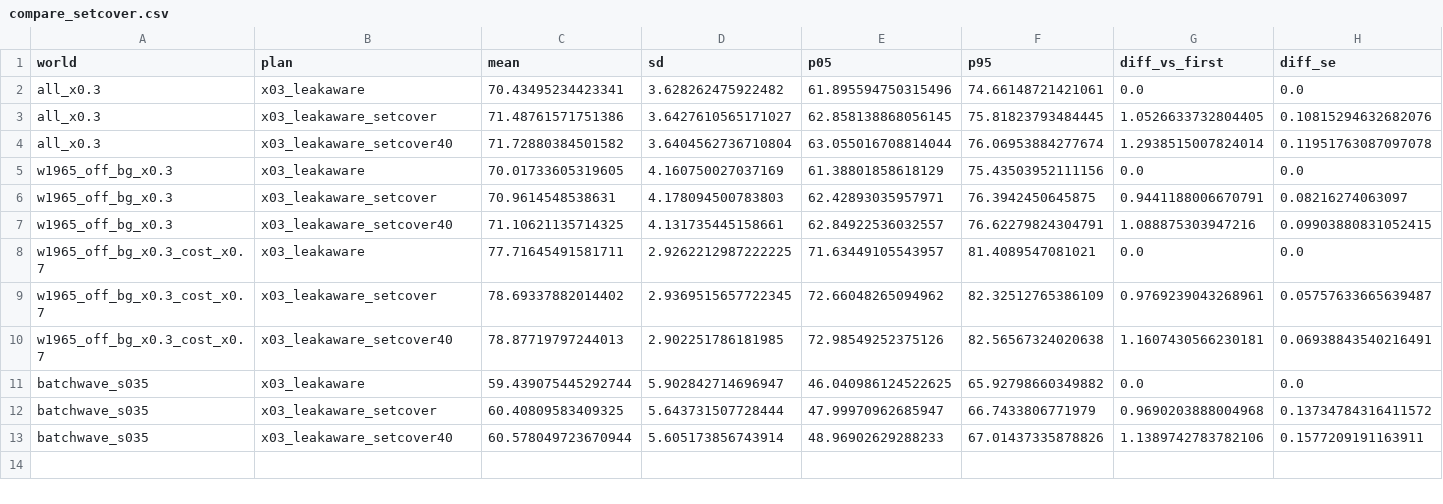
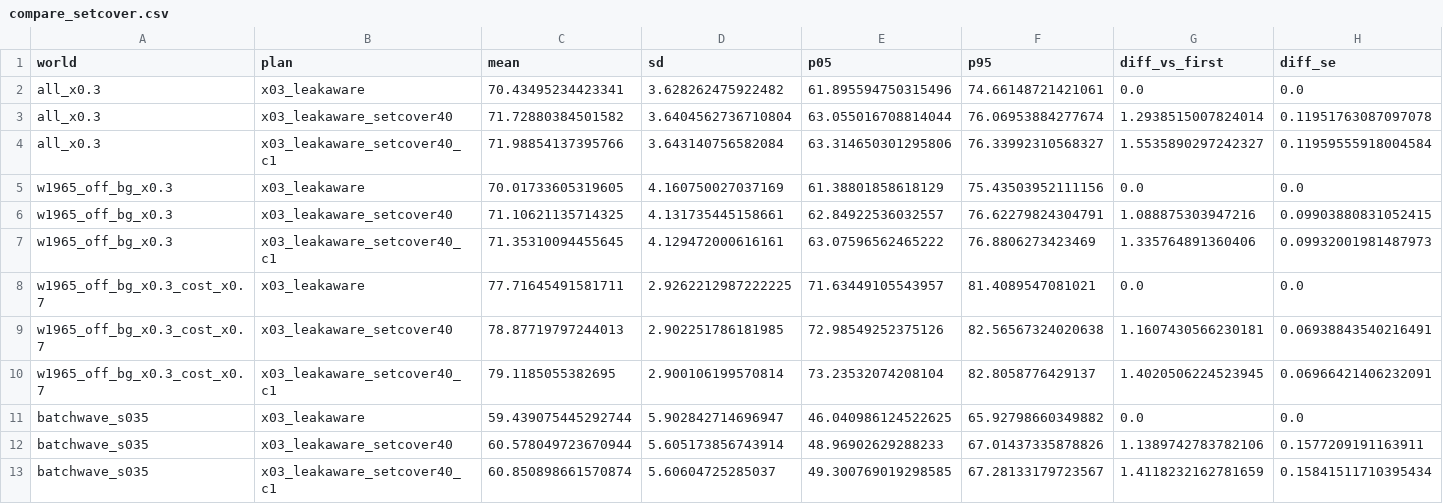
Before and after one commit to daniel06smith/STAT440_GP1, a CSV file: data/processed/compare_setcover.csv, drawn as a sheet; only a part is shown; removed rows and columns are numbered as before the commit, all else as after; rows hold the shown columns only; the diff names each change by its address in the sheet, - before the commit and + after, or states it on an @@ line.

```diff
--- a/data/processed/compare_setcover.csv
+++ b/data/processed/compare_setcover.csv
-row 3: all_x0.3 | x03_leakaware_setcover | 71.48761571751386 | 3.6427610565171027 | 62.858138868056145 | 75.81823793484445 | 1.0526633732804405 | 0.10815294632682076
+row 4: all_x0.3 | x03_leakaware_setcover40_c1 | 71.98854137395766 | 3.643140756582084 | 63.314650301295806 | 76.33992310568327 | 1.5535890297242327 | 0.11959555918004584
-row 6: w1965_off_bg_x0.3 | x03_leakaware_setcover | 70.9614548538631 | 4.178094500783803 | 62.42893035957971 | 76.3942450645875 | 0.9441188006670791 | 0.08216274063097
+row 7: w1965_off_bg_x0.3 | x03_leakaware_setcover40_c1 | 71.35310094455645 | 4.129472000616161 | 63.07596562465222 | 76.8806273423469 | 1.335764891360406 | 0.09932001981487973
-row 9: w1965_off_bg_x0.3_cost_x0.7 | x03_leakaware_setcover | 78.69337882014402 | 2.9369515657722345 | 72.66048265094962 | 82.32512765386109 | 0.9769239043268961 | 0.05757633665639487
+row 10: w1965_off_bg_x0.3_cost_x0.7 | x03_leakaware_setcover40_c1 | 79.1185055382695 | 2.900106199570814 | 73.23532074208104 | 82.8058776429137 | 1.4020506224523945 | 0.06966421406232091
-row 12: batchwave_s035 | x03_leakaware_setcover | 60.40809583409325 | 5.643731507728444 | 47.99970962685947 | 66.7433806771979 | 0.9690203888004968 | 0.13734784316411572
+row 13: batchwave_s035 | x03_leakaware_setcover40_c1 | 60.850898661570874 | 5.60604725285037 | 49.300769019298585 | 67.28133179723567 | 1.4118232162781659 | 0.15841511710395434
```
Also changed, not shown: 7 other files.
